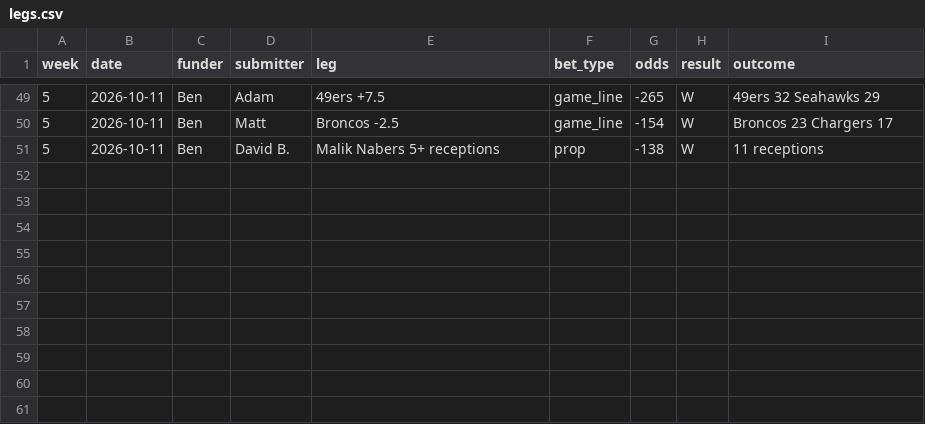
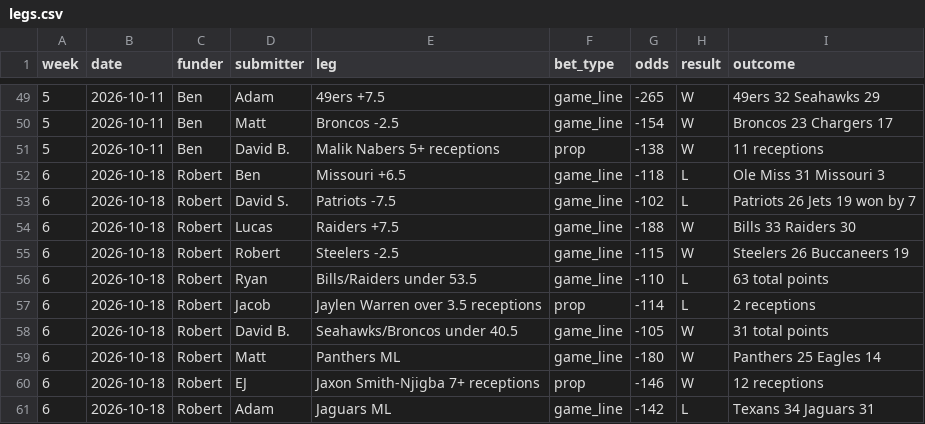
Before and after one commit to lucasfootball/RB-Fantasy-Fun-League-2, a CSV file: legs.csv, drawn as a sheet; only a part is shown, gaps mark what is left out; the diff names each change by its address in the sheet, - before the commit and + after, or states it on an @@ line.

Commit message:
Add Week 6 results (Missed 5-5-0, funded by Robert)

```diff
--- a/legs.csv
+++ b/legs.csv
+row 52: 6 | 2026-10-18 | Robert | Ben | Missouri +6.5 | game_line | -118 | L | Ole Miss 31 Missouri 3
+row 53: 6 | 2026-10-18 | Robert | David S. | Patriots -7.5 | game_line | -102 | L | Patriots 26 Jets 19 won by 7
+row 54: 6 | 2026-10-18 | Robert | Lucas | Raiders +7.5 | game_line | -188 | W | Bills 33 Raiders 30
+row 55: 6 | 2026-10-18 | Robert | Robert | Steelers -2.5 | game_line | -115 | W | Steelers 26 Buccaneers 19
+row 56: 6 | 2026-10-18 | Robert | Ryan | Bills/Raiders under 53.5 | game_line | -110 | L | 63 total points
+row 57: 6 | 2026-10-18 | Robert | Jacob | Jaylen Warren over 3.5 receptions | prop | -114 | L | 2 receptions
+row 58: 6 | 2026-10-18 | Robert | David B. | Seahawks/Broncos under 40.5 | game_line | -105 | W | 31 total points
+row 59: 6 | 2026-10-18 | Robert | Matt | Panthers ML | game_line | -180 | W | Panthers 25 Eagles 14
+row 60: 6 | 2026-10-18 | Robert | EJ | Jaxon Smith-Njigba 7+ receptions | prop | -146 | W | 12 receptions
+row 61: 6 | 2026-10-18 | Robert | Adam | Jaguars ML | game_line | -142 | L | Texans 34 Jaguars 31
```
